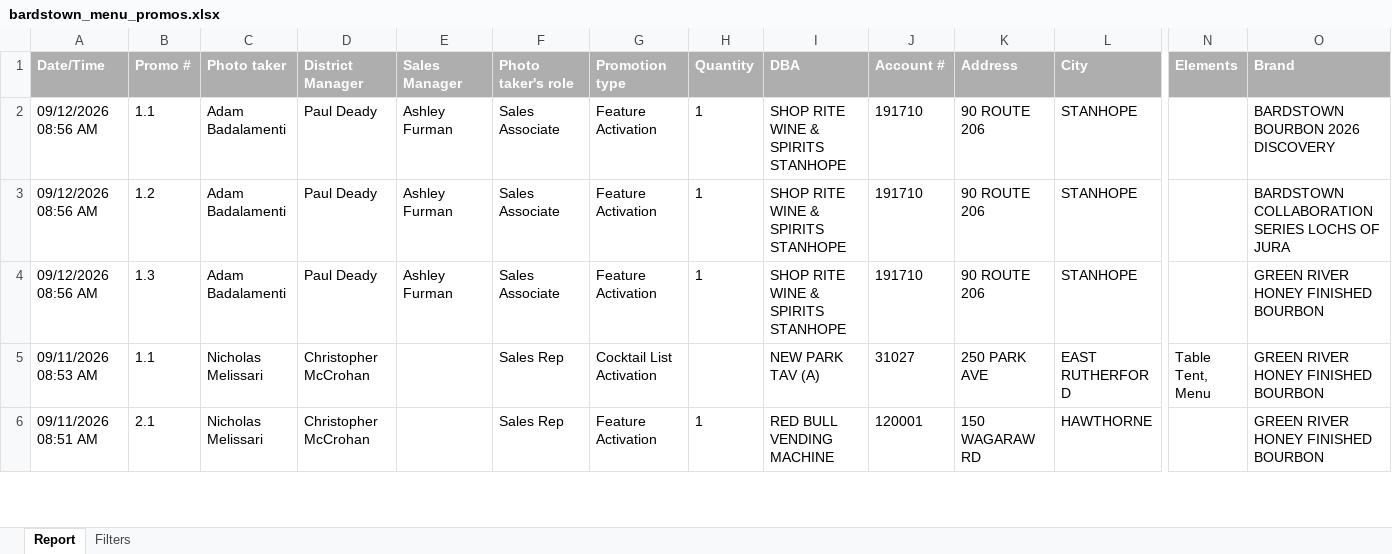
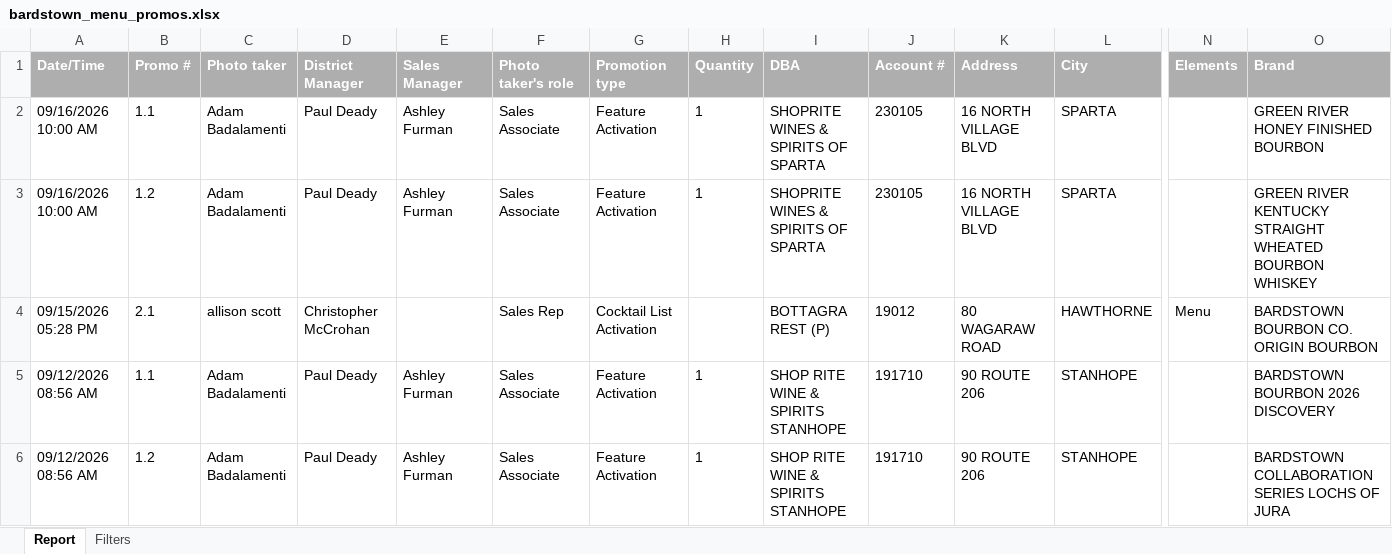
Before and after one commit to gavinsharkey5/Kohler-Dist-Master-Dashboard, an Excel workbook: MPOs/on-prem/bardstown_menu_promos.xlsx, sheet Report, drawn as a sheet; only a part is shown, gaps mark what is left out; the shorter side is filled out with more unchanged rows; values as stored, in another font and other column widths than the file's, no borders; rows hold the shown columns only; the diff names each change by its address in the sheet, - before the commit and + after, or states it on an @@ line.

```diff
--- a/MPOs/on-prem/bardstown_menu_promos.xlsx (sheet Report)
+++ b/MPOs/on-prem/bardstown_menu_promos.xlsx (sheet Report)
+row 2: 09/16/2026 10:00 AM | 1.1 | Adam Badalamenti | Paul Deady | Ashley Furman | Sales Associate | Feature Activation | 1 | SHOPRITE WINES & SPIRITS OF SPARTA | 230105 | 16 NORTH VILLAGE BLVD | SPARTA |  | GREEN RIVER HONEY FINISHED BOURBON
+row 3: 09/16/2026 10:00 AM | 1.2 | Adam Badalamenti | Paul Deady | Ashley Furman | Sales Associate | Feature Activation | 1 | SHOPRITE WINES & SPIRITS OF SPARTA | 230105 | 16 NORTH VILLAGE BLVD | SPARTA |  | GREEN RIVER KENTUCKY STRAIGHT WHEATED BOURBON WHISKEY
+row 4: 09/15/2026 05:28 PM | 2.1 | allison scott | Christopher McCrohan |  | Sales Rep | Cocktail List Activation |  | BOTTAGRA REST (P) | 19012 | 80 WAGARAW ROAD | HAWTHORNE | Menu | BARDSTOWN BOURBON CO. ORIGIN BOURBON
```
Also changed, not shown: 31 other files.
